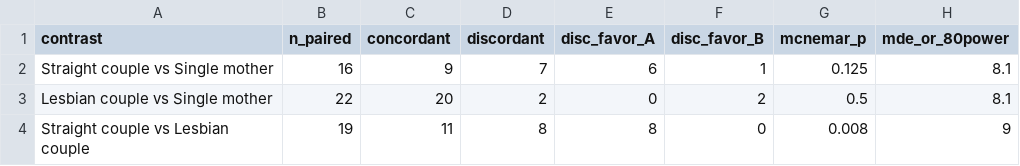
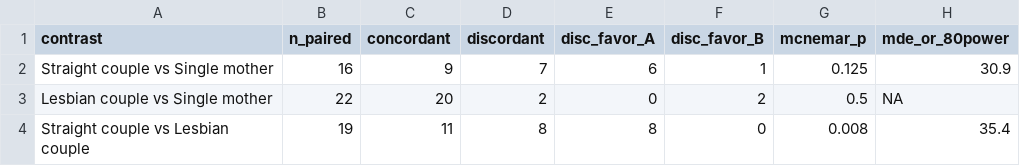
Before and after one commit to mufflyt/LABUBU, a CSV file: mysterycall_outputs/mysterycall_paired_acceptance_mcnemar.csv, drawn as a sheet.

Commit message:
Fix McNemar exact MDE power calculation, reference crosscheck, and UTF-8 citation parsing

```diff
--- a/mysterycall_outputs/mysterycall_paired_acceptance_mcnemar.csv
+++ b/mysterycall_outputs/mysterycall_paired_acceptance_mcnemar.csv
@@ -1,4 +1,4 @@
 "contrast","n_paired","concordant","discordant","disc_favor_A","disc_favor_B","mcnemar_p","mde_or_80power"
-"Straight couple vs Single mother",16,9,7,6,1,0.125,8.1
-"Lesbian couple vs Single mother",22,20,2,0,2,0.5,8.1
-"Straight couple vs Lesbian couple",19,11,8,8,0,0.008,9
+"Straight couple vs Single mother",16,9,7,6,1,0.125,30.9
+"Lesbian couple vs Single mother",22,20,2,0,2,0.5,NA
+"Straight couple vs Lesbian couple",19,11,8,8,0,0.008,35.4
```
Also changed, not shown: mysterycall_outputs/caller_overlap_by_contrast.csv, mysterycall_outputs/caller_rates.csv, 27 other files.
